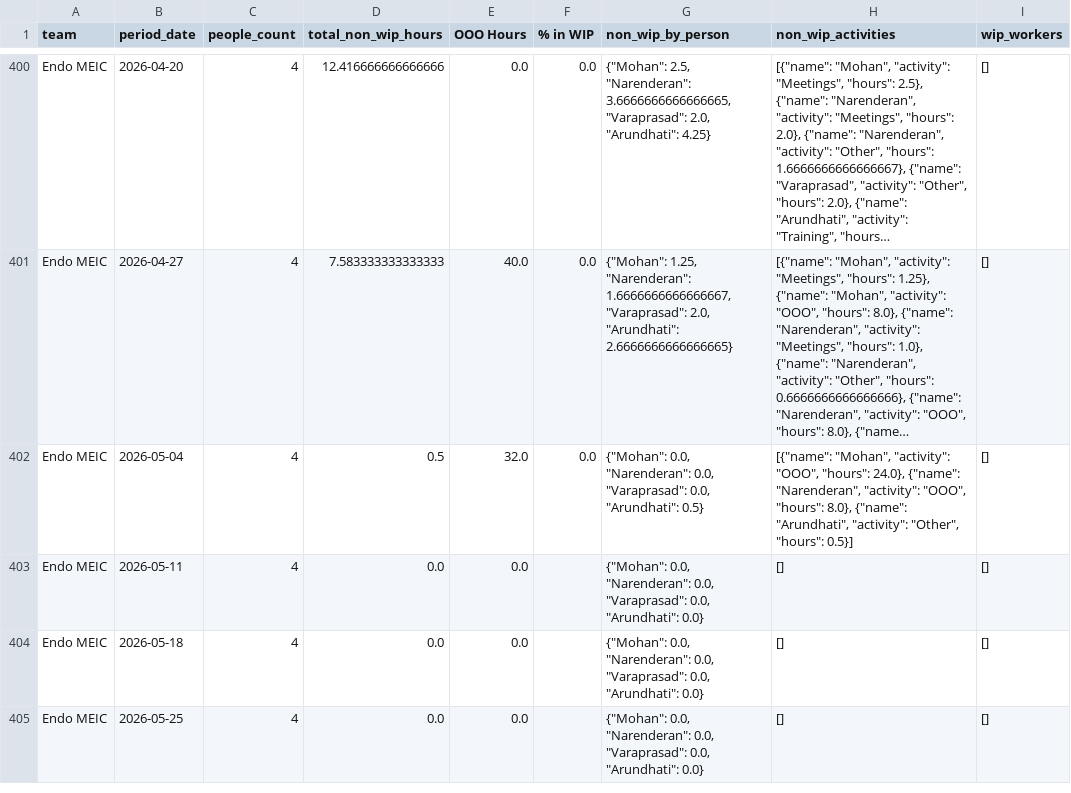
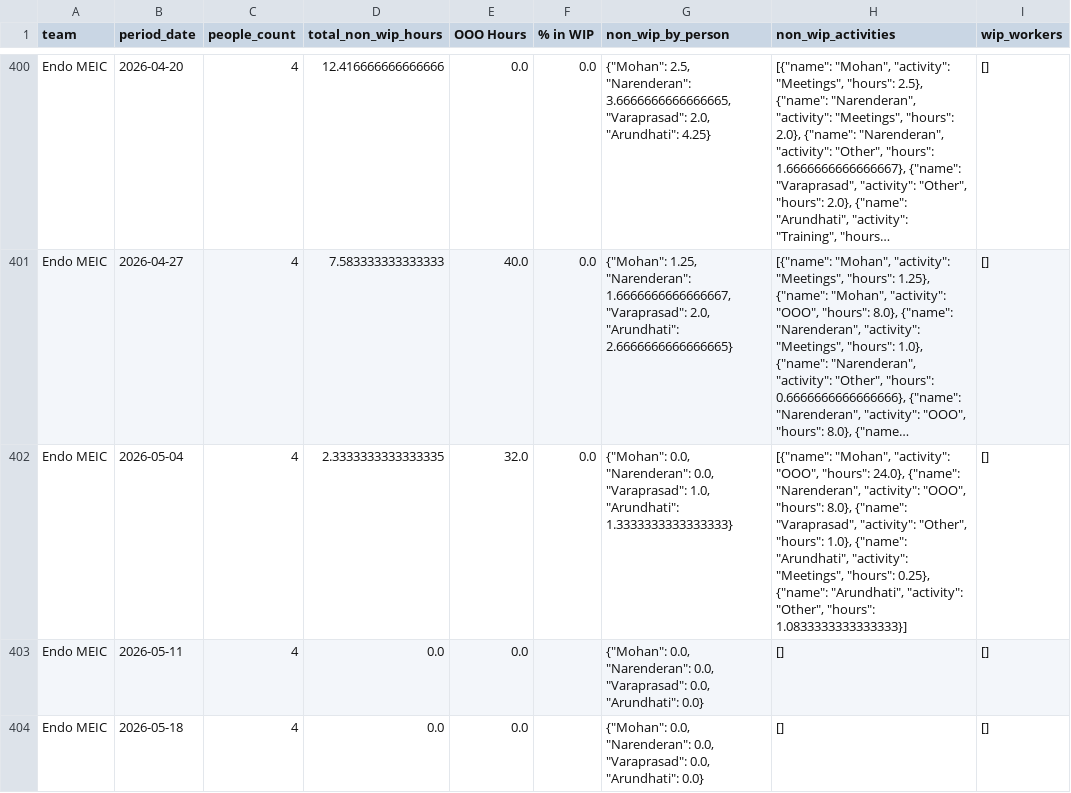
Before and after one commit to 17wadeche/heijunka-dev, a CSV file: MS_DATA/MS_NONWIP_METRICS.csv, drawn as a sheet; only a part is shown, gaps mark what is left out; the shorter side is filled out with more unchanged rows; long unchanged cells end in …; the diff covers the shown part only; the diff names each change by its address in the sheet, - before the commit and + after, or states it on an @@ line.

```diff
--- a/MS_DATA/MS_NONWIP_METRICS.csv
+++ b/MS_DATA/MS_NONWIP_METRICS.csv
-D402 (total_non_wip_hours): 0.5
+D402 (total_non_wip_hours): 2.3333333333333335
-G402 (non_wip_by_person): …0.0, "Varaprasad": 0.0, "Arundhati": 0.5}
+G402 (non_wip_by_person): …0.0, "Varaprasad": 1.0, "Arundhati": 1.3333333333333333}
-H402 (non_wip_activities): …8.0}, {"name": "Arundhati", "activity": "Other", "hours": 0.5}]
+H402 (non_wip_activities): …8.0}, {"name": "Varaprasad", "activity": "Other", "hours": 1.0}, {"name": "Arundhati", "activity": "Meetings", "hours": 0.25}, {"name": "Arundhati", "activity": "Other", "hours": 1.0833333333333333}]
```
Also changed, not shown: 62 edited cells elsewhere in this file, CRM_DATA/CRM_WIP.csv, IV_DATA/non_wip.csv, 10 other files.
